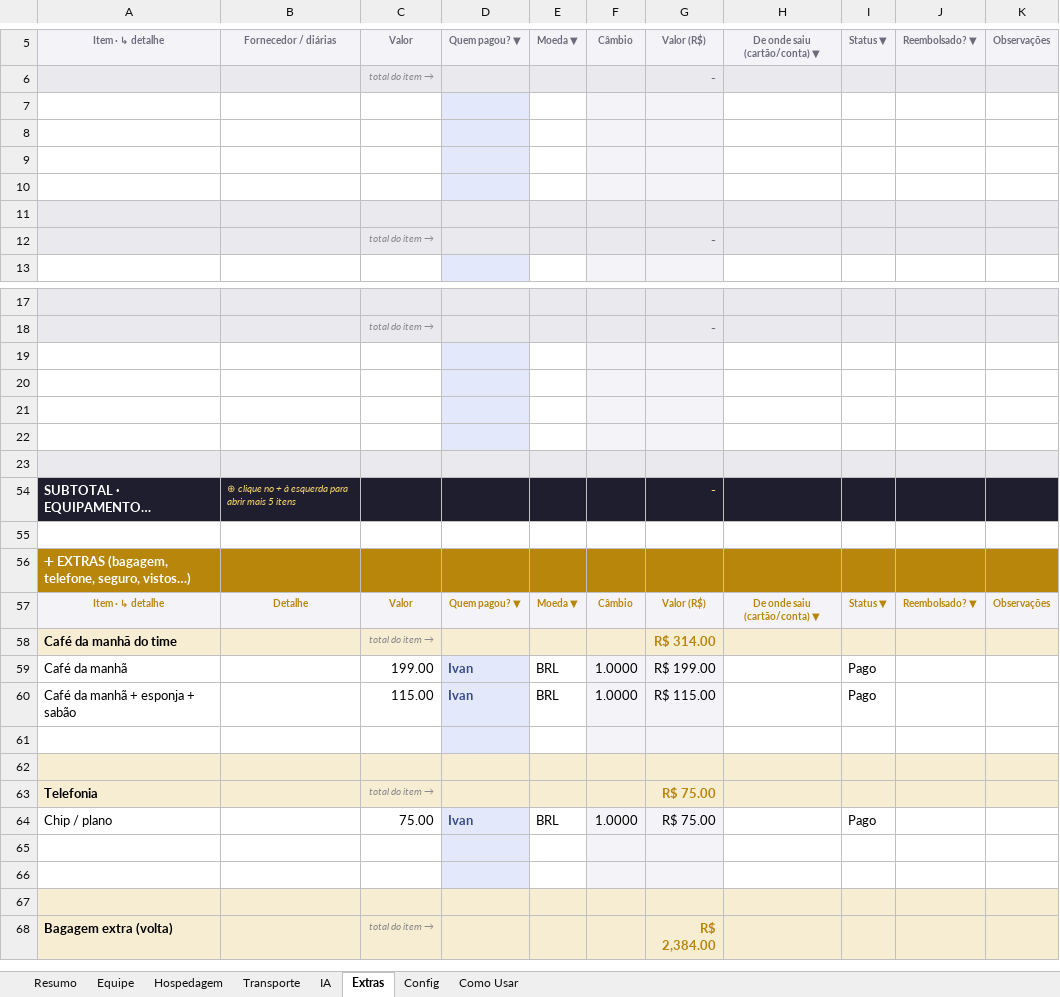
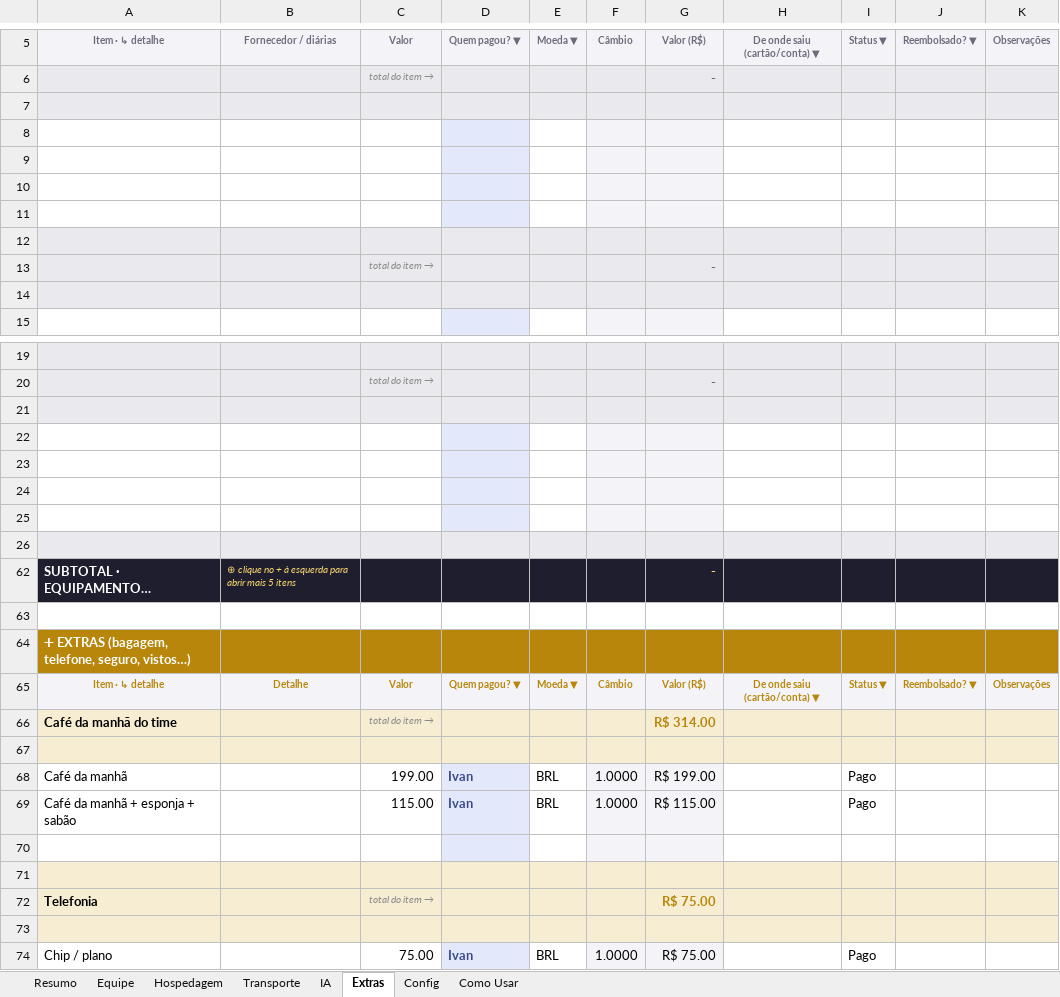
Before and after one commit to naviquadros-lab/CLAUDE, an Excel workbook: Job-Armaf-Dubai.xlsx, sheet Extras, drawn as a sheet; only a part is shown, gaps mark what is left out; the shorter side is filled out with more unchanged rows; long unchanged cells end in …; values as stored, in another font and other column widths than the file's, no borders; conditional formats not drawn; addresses are those after the commit; the diff covers the shown part only; the diff names each change by its address in the sheet, - before the commit and + after, or states it on an @@ line.

```diff
--- a/Job-Armaf-Dubai.xlsx (sheet Extras)
+++ b/Job-Armaf-Dubai.xlsx (sheet Extras)
-A7:C7 fill: none
+A7:C7 fill: #E9E9EE
-E7 fill: none
+E7 fill: #E9E9EE
-H7:K7 fill: none
+H7:K7 fill: #E9E9EE
-A11:C11 fill: #E9E9EE
+A11:C11 fill: none
-E11 fill: #E9E9EE
+E11 fill: none
-H11:K11 fill: #E9E9EE
+H11:K11 fill: none
+row 12: (empty)
+row 14: (empty)
-A21:C21 fill: none
+A21:C21 fill: #E9E9EE
-E21 fill: none
+E21 fill: #E9E9EE
-H21:K21 fill: none
+H21:K21 fill: #E9E9EE
-A25:C25 fill: #E9E9EE
+A25:C25 fill: none
-E25 fill: #E9E9EE
+E25 fill: none
-H25:K25 fill: #E9E9EE
+H25:K25 fill: none
+row 26: (empty)
+row 67: (empty)
+row 73: (empty)
```
Also changed, not shown: 3 added rows elsewhere in this sheet, sheet Hospedagem, sheet IA, sheet Equipe, sheet Como Usar, sheet Transporte, formulas that keep their value, Modelo-Job-Produtora.xlsx.
